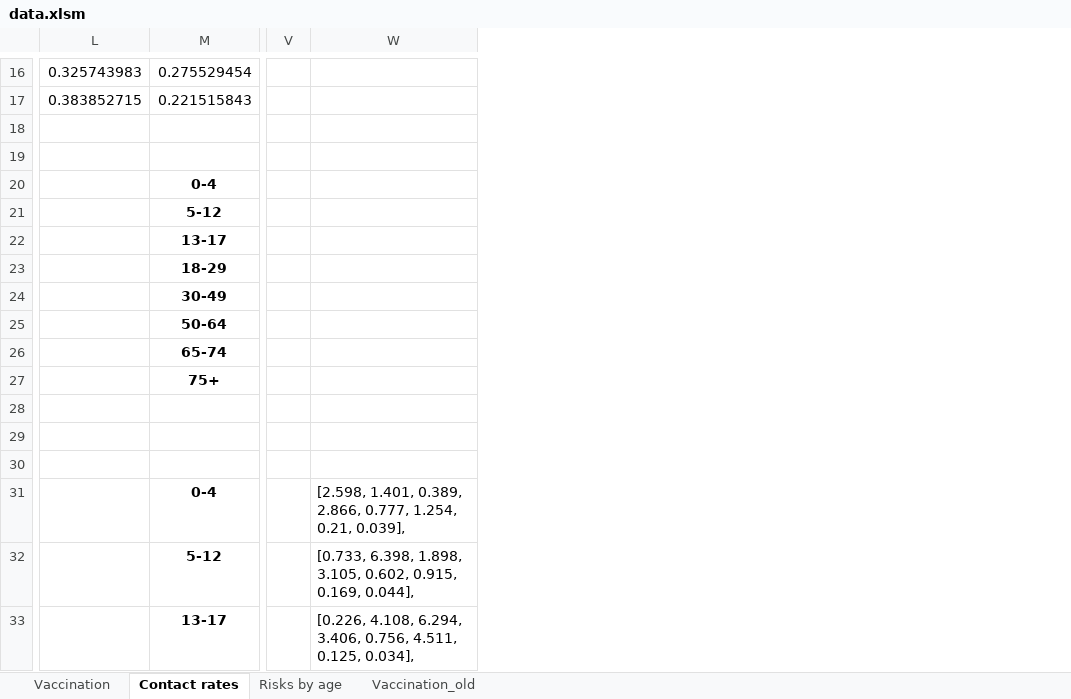
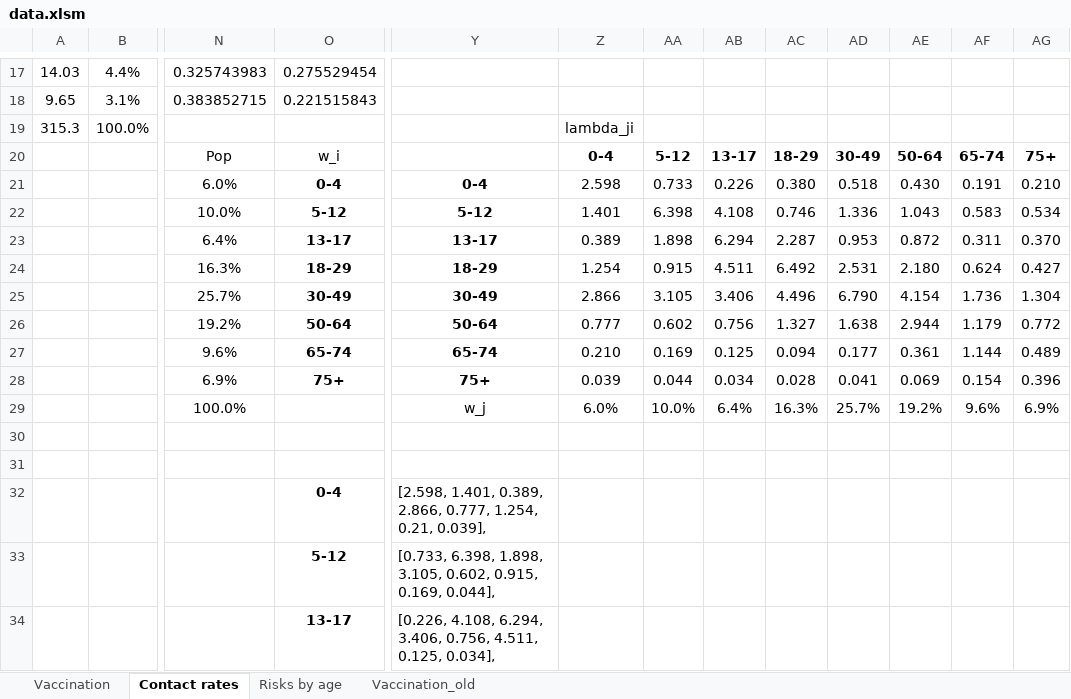
Before and after one commit to yaesoubilab/PredictingCOVID19Surge, an Excel workbook: covid_model/data.xlsm, sheet Contact rates, drawn as a sheet; only a part is shown, gaps mark what is left out; values as stored, in another font and other column widths than the file's, no borders; conditional formats not drawn; removed rows and columns are numbered as before the commit, all else as after; rows hold the shown columns only; the diff covers the shown part only; the diff names each change by its address in the sheet, - before the commit and + after, or states it on an @@ line.

Commit message:
calibrating against cumulative hosp rate

```diff
--- a/covid_model/data.xlsm (sheet Contact rates)
+++ b/covid_model/data.xlsm (sheet Contact rates)
+column A, rows 17-19: 14.03 | 9.65 | 315.3
+column B, rows 17-19: 4.4% | 3.1% | 100.0%
-column V, empty
+column Z, rows 19-29: lambda_ji | 0-4 | 2.598 | 1.401 | 0.389 | 1.254 | 2.866 | 0.777 | 0.210 | 0.039 | 6.0%
+column AA, rows 20-29: 5-12 | 0.733 | 6.398 | 1.898 | 0.915 | 3.105 | 0.602 | 0.169 | 0.044 | 10.0%
+column AB, rows 20-29: 13-17 | 0.226 | 4.108 | 6.294 | 4.511 | 3.406 | 0.756 | 0.125 | 0.034 | 6.4%
+column AC, rows 20-29: 18-29 | 0.380 | 0.746 | 2.287 | 6.492 | 4.496 | 1.327 | 0.094 | 0.028 | 16.3%
+column AD, rows 20-29: 30-49 | 0.518 | 1.336 | 0.953 | 2.531 | 6.790 | 1.638 | 0.177 | 0.041 | 25.7%
+column AE, rows 20-29: 50-64 | 0.430 | 1.043 | 0.872 | 2.180 | 4.154 | 2.944 | 0.361 | 0.069 | 19.2%
+column AF, rows 20-29: 65-74 | 0.191 | 0.583 | 0.311 | 0.624 | 1.736 | 1.179 | 1.144 | 0.154 | 9.6%
+column AG, rows 20-29: 75+ | 0.210 | 0.534 | 0.370 | 0.427 | 1.304 | 0.772 | 0.489 | 0.396 | 6.9%
-row 19: (empty)
+row 19: 315.3 | 100.0% |  |  |  | lambda_ji
-N20: (empty)
+N20: Pop
-O20: (empty)
+O20: w_i
-N21: (empty)
+N21: 6.0%
-Y21: (empty)
+Y21: 0-4
-N22: (empty)
+N22: 10.0%
-Y22: (empty)
+Y22: 5-12
-N23: (empty)
+N23: 6.4%
-Y23: (empty)
+Y23: 13-17
-N24: (empty)
+N24: 16.3%
-Y24: (empty)
+Y24: 18-29
-N25: (empty)
+N25: 25.7%
-Y25: (empty)
+Y25: 30-49
-N26: (empty)
+N26: 19.2%
-Y26: (empty)
+Y26: 50-64
-N27: (empty)
+N27: 9.6%
-Y27: (empty)
+Y27: 65-74
-N28: (empty)
+N28: 6.9%
-Y28: (empty)
+Y28: 75+
-N29: (empty)
+N29: 100.0%
-Y29: (empty)
+Y29: w_j
```
Also changed, not shown: 12 added rows and 1 added column elsewhere in this sheet, formulas that keep their value, 2 other files.
